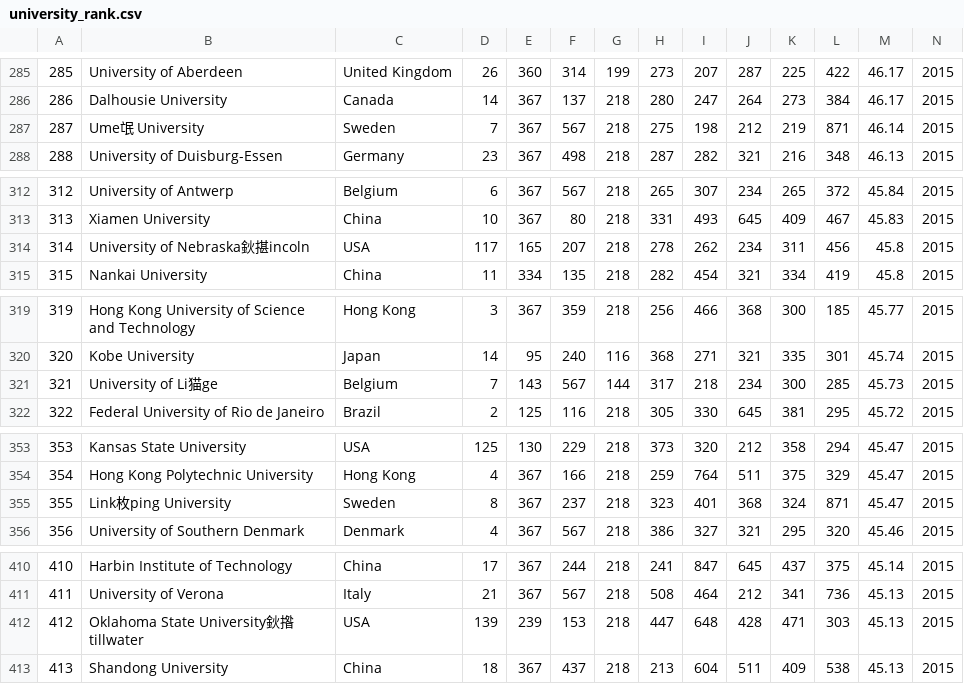
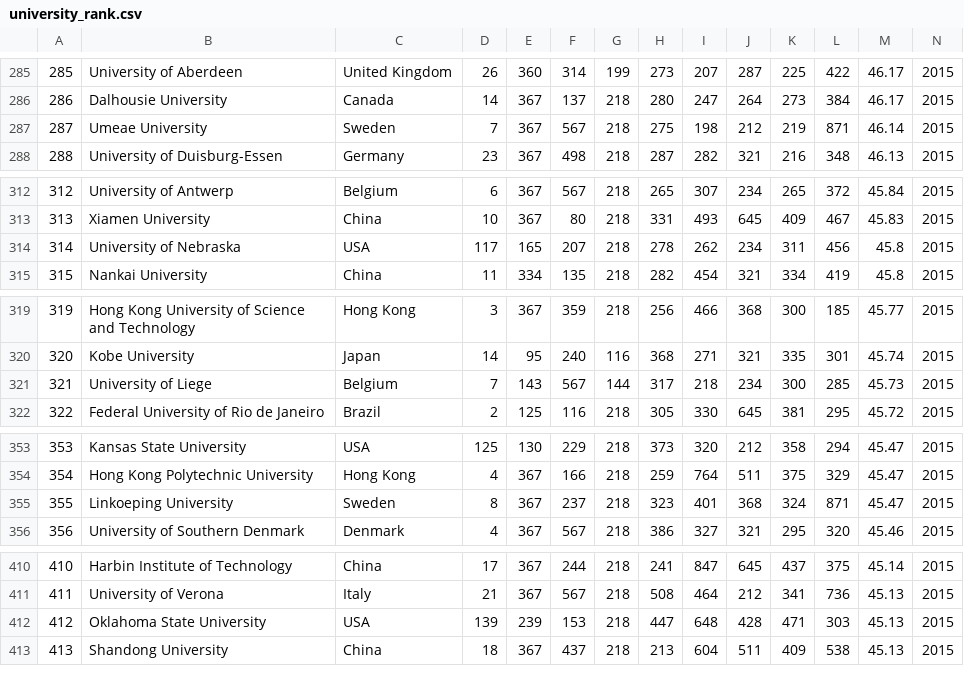
Before and after one commit to GAOChengzhan/Analysis_and_Prediction_of_Graduate_School_Admissions, a CSV file: data/university_rank/university_rank.csv, drawn as a sheet; only a part is shown, gaps mark what is left out; the diff covers the shown part only.

```diff
--- a/data/university_rank/university_rank.csv
+++ b/data/university_rank/university_rank.csv
@@ -286,3 +286,3 @@
 286,Dalhousie University,Canada,14,367,137,218,280,247,264,273,384,46.17,2015
-287,Ume氓 University,Sweden,7,367,567,218,275,198,212,219,871,46.14,2015
+287,Umeae University,Sweden,7,367,567,218,275,198,212,219,871,46.14,2015
 288,University of Duisburg-Essen,Germany,23,367,498,218,287,282,321,216,348,46.13,2015
@@ -313,3 +313,3 @@
 313,Xiamen University,China,10,367,80,218,331,493,645,409,467,45.83,2015
-314,University of Nebraska鈥揕incoln,USA,117,165,207,218,278,262,234,311,456,45.8,2015
+314,University of Nebraska,USA,117,165,207,218,278,262,234,311,456,45.8,2015
 315,Nankai University,China,11,334,135,218,282,454,321,334,419,45.8,2015
@@ -320,3 +320,3 @@
 320,Kobe University,Japan,14,95,240,116,368,271,321,335,301,45.74,2015
-321,University of Li猫ge,Belgium,7,143,567,144,317,218,234,300,285,45.73,2015
+321,University of Liege,Belgium,7,143,567,144,317,218,234,300,285,45.73,2015
 322,Federal University of Rio de Janeiro,Brazil,2,125,116,218,305,330,645,381,295,45.72,2015
@@ -354,3 +354,3 @@
 354,Hong Kong Polytechnic University,Hong Kong,4,367,166,218,259,764,511,375,329,45.47,2015
-355,Link枚ping University,Sweden,8,367,237,218,323,401,368,324,871,45.47,2015
+355,Linkoeping University,Sweden,8,367,237,218,323,401,368,324,871,45.47,2015
 356,University of Southern Denmark,Denmark,4,367,567,218,386,327,321,295,320,45.46,2015
@@ -411,3 +411,3 @@
 411,University of Verona,Italy,21,367,567,218,508,464,212,341,736,45.13,2015
-412,Oklahoma State University鈥揝tillwater,USA,139,239,153,218,447,648,428,471,303,45.13,2015
+412,Oklahoma State University,USA,139,239,153,218,447,648,428,471,303,45.13,2015
 413,Shandong University,China,18,367,437,218,213,604,511,409,538,45.13,2015
```
Also changed, not shown: 14 edited cells elsewhere in this file, 7 other files.
